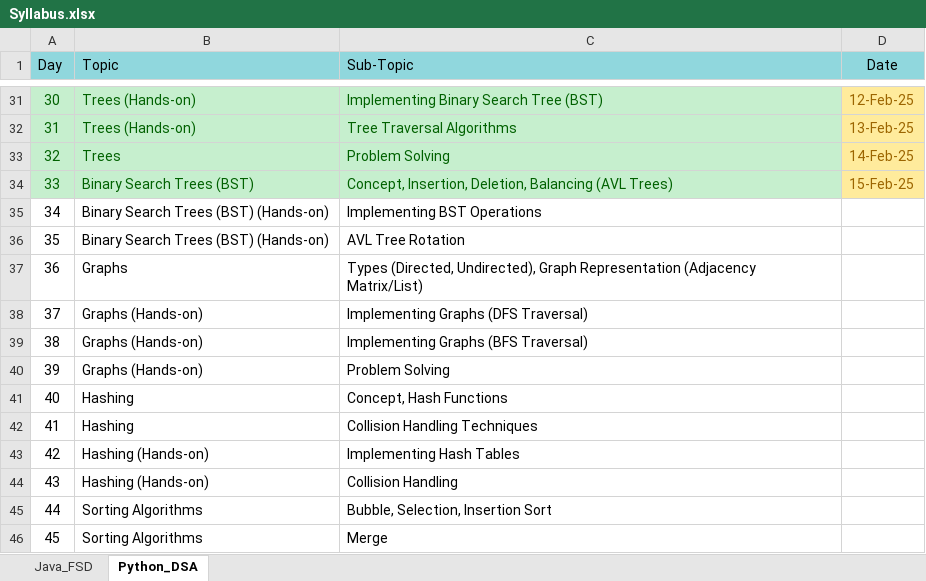
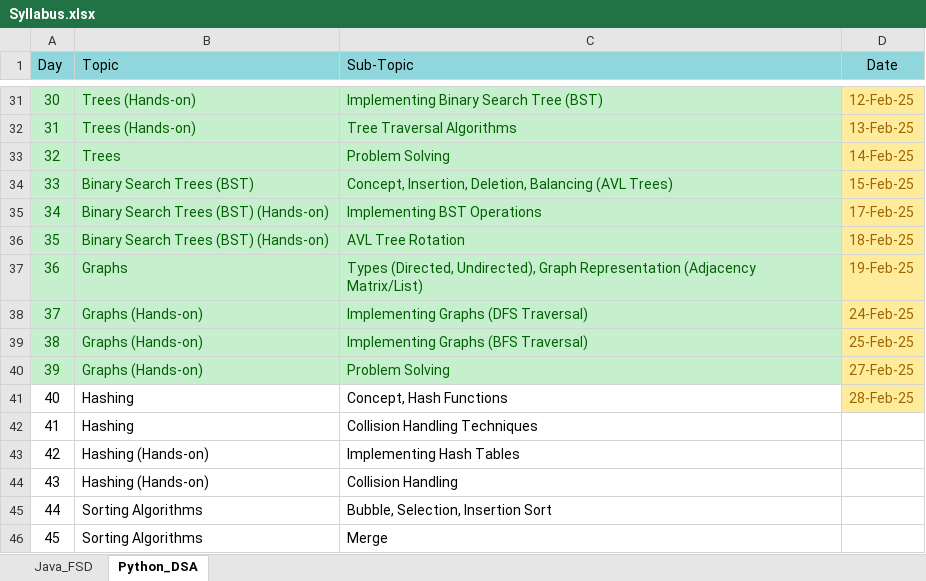
Before and after one commit to fresher2coder/mru-java-fsd, an Excel workbook: Syllabus.xlsx, sheet Python_DSA, drawn as a sheet; only a part is shown, gaps mark what is left out; values as stored, in another font and other column widths than the file's, no borders; the diff names each change by its address in the sheet, - before the commit and + after, or states it on an @@ line.

```diff
--- a/Syllabus.xlsx (sheet Python_DSA)
+++ b/Syllabus.xlsx (sheet Python_DSA)
@@ A35:C40 fill: none → #C6EFCE, text colour: black → #006100 @@
-D35 (Date): (empty)
+D35 (Date): 17-Feb-25
-D35:D41 fill: none
+D35:D41 fill: #FFEB9C
-D36 (Date): (empty)
+D36 (Date): 18-Feb-25
-D37 (Date): (empty)
+D37 (Date): 19-Feb-25
-D38 (Date): (empty)
+D38 (Date): 24-Feb-25
-D39 (Date): (empty)
+D39 (Date): 25-Feb-25
-D40 (Date): (empty)
+D40 (Date): 27-Feb-25
-D41 (Date): (empty)
+D41 (Date): 28-Feb-25
```
Also changed, not shown: sheet Java_FSD, 16 other files.
